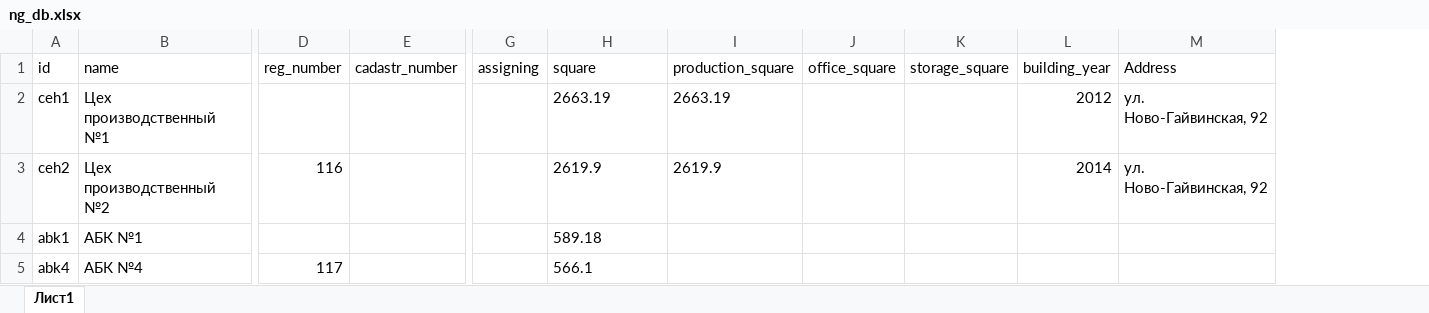
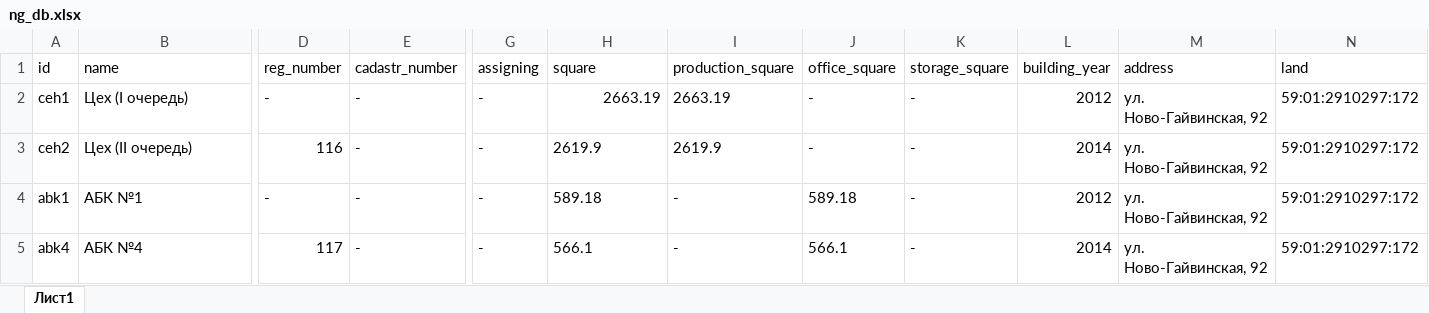
Before and after one commit to vvsh666/ingc-map, an Excel workbook: src/db/ng_db.xlsx, sheet Лист1, drawn as a sheet; only a part is shown, gaps mark what is left out; values as stored, in another font and other column widths than the file's, no borders; the diff names each change by its address in the sheet, - before the commit and + after, or states it on an @@ line.

Commit message:
feat: modify xlsx-to-json.js and ng_db.xlsx

```diff
--- a/src/db/ng_db.xlsx (sheet Лист1)
+++ b/src/db/ng_db.xlsx (sheet Лист1)
+column N (land), rows 2-5: all 59:01:2910297:172
-M1: Address
+M1: address
-B2 (name): Цех производственный №1
+B2 (name): Цех (I очередь)
-D2 (reg_number): (empty)
+D2 (reg_number): -
-E2:E5 (cadastr_number): (empty)
+E2:E5 (cadastr_number): -
-G2:G5 (assigning): (empty)
+G2:G5 (assigning): -
-H2 alignment: left
+H2 alignment: right
-J2:J3 (office_square): (empty)
+J2:J3 (office_square): -
-K2:K5 (storage_square): (empty)
+K2:K5 (storage_square): -
-B3 (name): Цех производственный №2
+B3 (name): Цех (II очередь)
-D4 (reg_number): (empty)
+D4 (reg_number): -
-I4:I5 (production_square): (empty)
+I4:I5 (production_square): -
-J4 (office_square): (empty)
+J4 (office_square): 589.18
-L4 (building_year): (empty)
+L4 (building_year): 2012
-M4:M5 (address): (empty)
+M4:M5 (address): ул. Ново-Гайвинская, 92
-J5 (office_square): (empty)
+J5 (office_square): 566.1
-L5 (building_year): (empty)
+L5 (building_year): 2014
```
Also changed, not shown: 1 other file.
